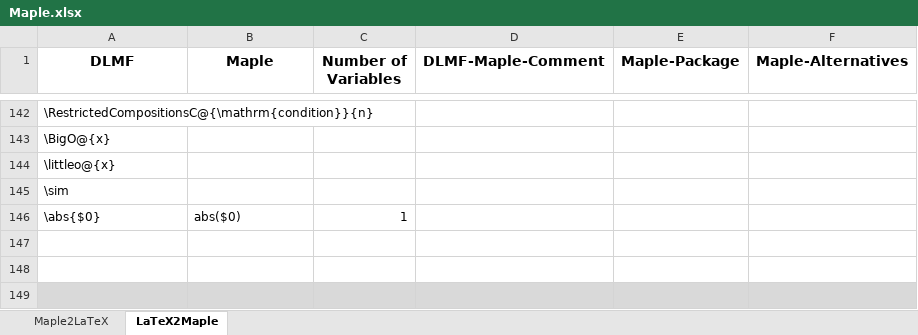
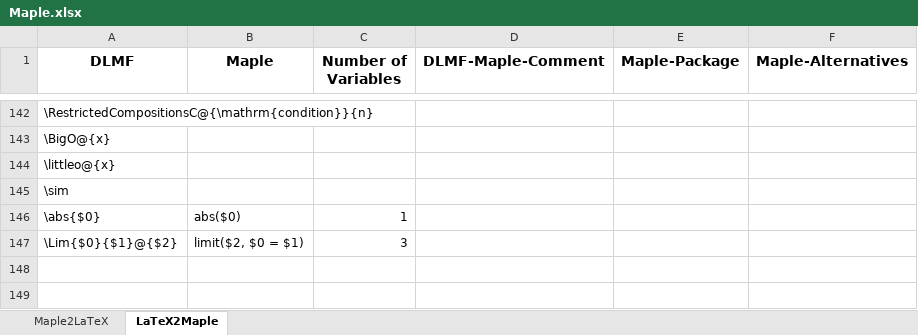
Before and after one commit to gipplab/LaCASt, an Excel workbook: libs/ReferenceData/Maple.xlsx, sheet LaTeX2Maple, drawn as a sheet; only a part is shown, gaps mark what is left out; the shorter side is filled out with more unchanged rows; values as stored, in another font and other column widths than the file's, no borders; conditional formats not drawn; the diff names each change by its address in the sheet, - before the commit and + after, or states it on an @@ line.

Commit message:
Added limit to translatable macros

```diff
--- a/libs/ReferenceData/Maple.xlsx (sheet LaTeX2Maple)
+++ b/libs/ReferenceData/Maple.xlsx (sheet LaTeX2Maple)
+row 147: \Lim{$0}{$1}@{$2} | limit($2, $0 = $1) | 3
```
Also changed, not shown: sheet Maple2LaTeX, libs/ReferenceData/LaTeX and Maple.xlsx, 8 other files.
